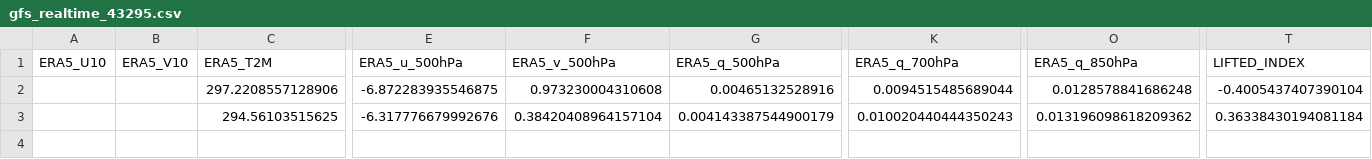
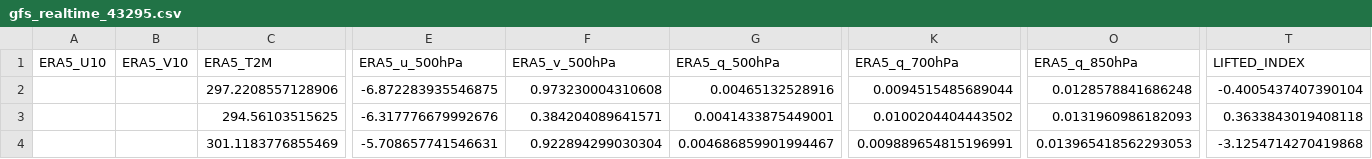
Before and after one commit to Aprameya05/CSIR-Thunderstorm-Bengaluru, a CSV file: data/gfs_realtime_43295.csv, drawn as a sheet; only a part is shown, gaps mark what is left out; rows hold the shown columns only; the diff names each change by its address in the sheet, - before the commit and + after, or states it on an @@ line.

```diff
--- a/data/gfs_realtime_43295.csv
+++ b/data/gfs_realtime_43295.csv
-F3 (ERA5_v_500hPa): 0.38420408964157104
+F3 (ERA5_v_500hPa): 0.384204089641571
-G3 (ERA5_q_500hPa): 0.004143387544900179
+G3 (ERA5_q_500hPa): 0.0041433875449001
-K3 (ERA5_q_700hPa): 0.010020440444350243
+K3 (ERA5_q_700hPa): 0.0100204404443502
-O3 (ERA5_q_850hPa): 0.013196098618209362
+O3 (ERA5_q_850hPa): 0.0131960986182093
-T3 (LIFTED_INDEX): 0.36338430194081184
+T3 (LIFTED_INDEX): 0.3633843019408118
+row 4:  |  | 301.1183776855469 | -5.708657741546631 | 0.922894299030304 | 0.004686859901994467 | 0.009889654815196991 | 0.013965418562293053 | -3.1254714270419868
```
Also changed, not shown: data/forecast_log.csv, data/upperair_realtime_43295.csv, 9 other files.
